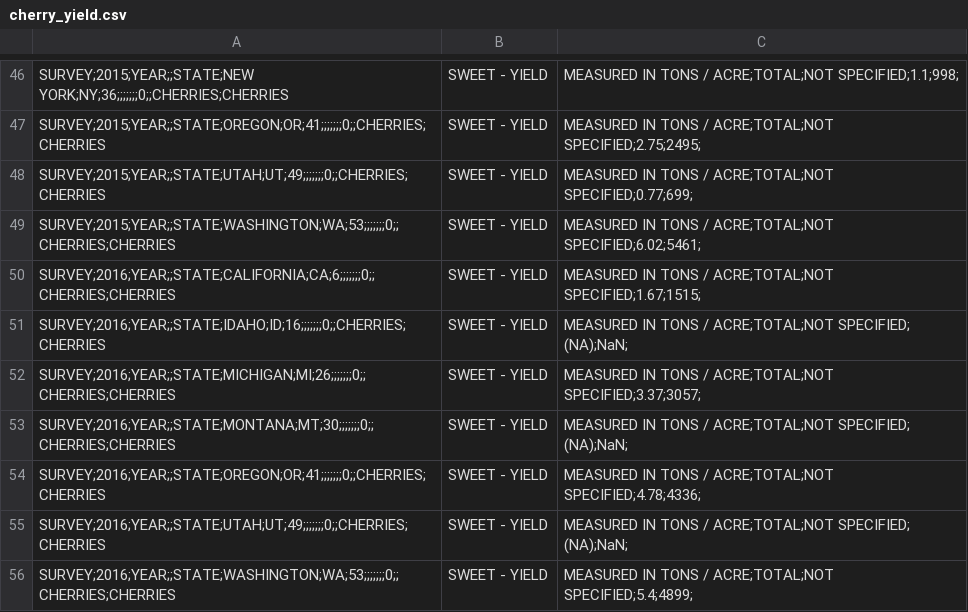
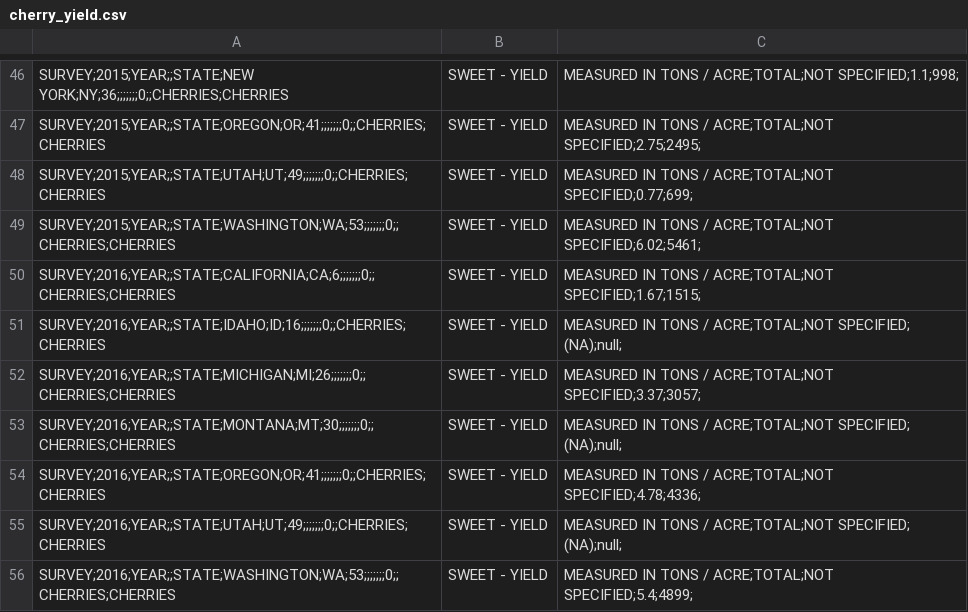
Before and after one commit to Thobio22/project, a CSV file: Datasets/cherry_yield.csv, drawn as a sheet; only a part is shown, gaps mark what is left out.

```diff
--- a/Datasets/cherry_yield.csv
+++ b/Datasets/cherry_yield.csv
@@ -50,7 +50,7 @@ SURVEY;2015;YEAR;;STATE;WASHINGTON;WA;53;;;;;;;0;;CHERRIES;CHERRIES, SWEET - YIE
 SURVEY;2016;YEAR;;STATE;CALIFORNIA;CA;6;;;;;;;0;;CHERRIES;CHERRIES, SWEET - YIELD, MEASURED IN TONS / ACRE;TOTAL;NOT SPECIFIED;1.67;1515;
-SURVEY;2016;YEAR;;STATE;IDAHO;ID;16;;;;;;;0;;CHERRIES;CHERRIES, SWEET - YIELD, MEASURED IN TONS / ACRE;TOTAL;NOT SPECIFIED; (NA);NaN;
+SURVEY;2016;YEAR;;STATE;IDAHO;ID;16;;;;;;;0;;CHERRIES;CHERRIES, SWEET - YIELD, MEASURED IN TONS / ACRE;TOTAL;NOT SPECIFIED; (NA);null;
 SURVEY;2016;YEAR;;STATE;MICHIGAN;MI;26;;;;;;;0;;CHERRIES;CHERRIES, SWEET - YIELD, MEASURED IN TONS / ACRE;TOTAL;NOT SPECIFIED;3.37;3057;
-SURVEY;2016;YEAR;;STATE;MONTANA;MT;30;;;;;;;0;;CHERRIES;CHERRIES, SWEET - YIELD, MEASURED IN TONS / ACRE;TOTAL;NOT SPECIFIED; (NA);NaN;
+SURVEY;2016;YEAR;;STATE;MONTANA;MT;30;;;;;;;0;;CHERRIES;CHERRIES, SWEET - YIELD, MEASURED IN TONS / ACRE;TOTAL;NOT SPECIFIED; (NA);null;
 SURVEY;2016;YEAR;;STATE;OREGON;OR;41;;;;;;;0;;CHERRIES;CHERRIES, SWEET - YIELD, MEASURED IN TONS / ACRE;TOTAL;NOT SPECIFIED;4.78;4336;
-SURVEY;2016;YEAR;;STATE;UTAH;UT;49;;;;;;;0;;CHERRIES;CHERRIES, SWEET - YIELD, MEASURED IN TONS / ACRE;TOTAL;NOT SPECIFIED; (NA);NaN;
+SURVEY;2016;YEAR;;STATE;UTAH;UT;49;;;;;;;0;;CHERRIES;CHERRIES, SWEET - YIELD, MEASURED IN TONS / ACRE;TOTAL;NOT SPECIFIED; (NA);null;
 SURVEY;2016;YEAR;;STATE;WASHINGTON;WA;53;;;;;;;0;;CHERRIES;CHERRIES, SWEET - YIELD, MEASURED IN TONS / ACRE;TOTAL;NOT SPECIFIED;5.4;4899;
```
Also changed, not shown: Datasets/causation_average_data.csv, Datasets/strawberry_yield.csv, 5 other files.
